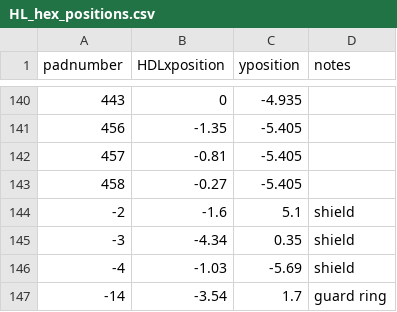
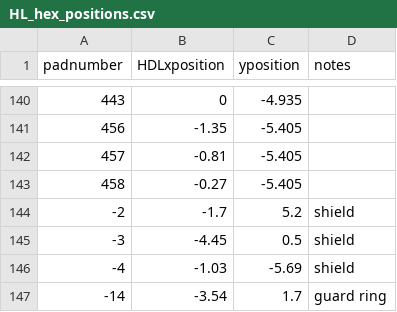
Before and after one commit to cmu-hgc-mac/wirebonder_gui, a CSV file: geometries/HL_hex_positions.csv, drawn as a sheet; only a part is shown, gaps mark what is left out.

Commit message:
Update HL_hex_positions.csv

```diff
--- a/geometries/HL_hex_positions.csv
+++ b/geometries/HL_hex_positions.csv
@@ -143,4 +143,4 @@ padnumber,HDLxposition,yposition,notes
 458,-0.27,-5.405,
--2,-1.6,5.1,shield
--3,-4.34,0.35,shield
+-2,-1.7,5.2,shield
+-3,-4.45,0.5,shield
 -4,-1.03,-5.69,shield
```
